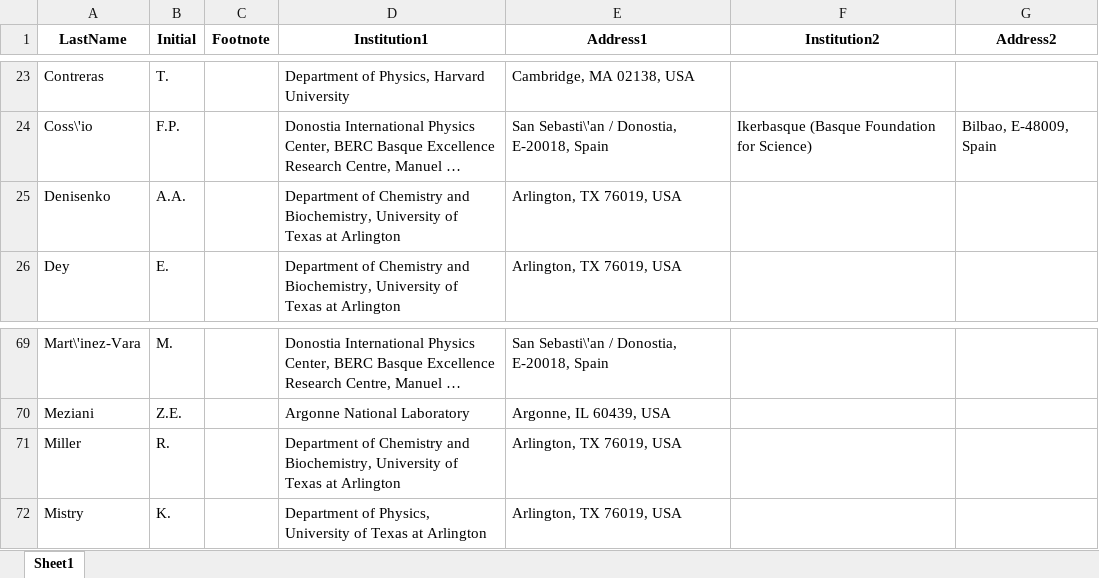
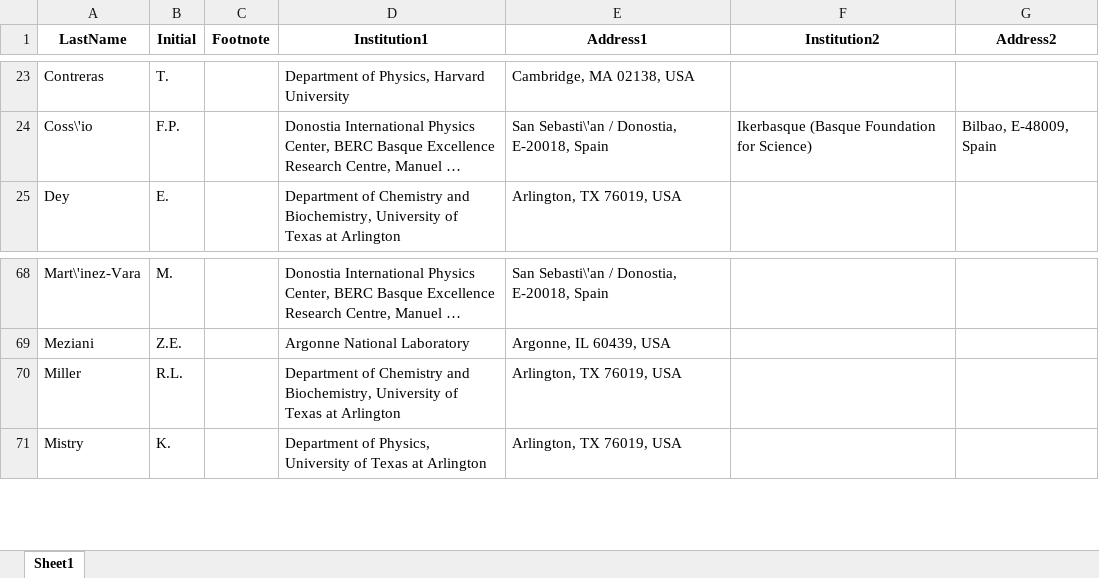
Before and after one commit to next-exp/NEXTAuthorList, an Excel workbook: AuthorList.xlsx, sheet Sheet1, drawn as a sheet; only a part is shown, gaps mark what is left out; long unchanged cells end in …; values as stored, in another font and other column widths than the file's, no borders; removed rows and columns are numbered as before the commit, all else as after; the diff names each change by its address in the sheet, - before the commit and + after, or states it on an @@ line.

Commit message:
Update UTA list

```diff
--- a/AuthorList.xlsx (sheet Sheet1)
+++ b/AuthorList.xlsx (sheet Sheet1)
-row 25: Denisenko | A.A. |  | Department of Chemistry and Biochemistry, University of Texas at Arlington | Arlington, TX 76019, USA
-B70 (Initial): R.
+B70 (Initial): R.L.
```
Also changed, not shown: 8 other files.
